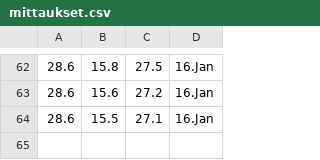
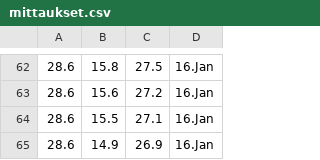
Before and after one commit to Jumppi5/IoT-mittari2, a CSV file: mittaukset.csv, drawn as a sheet; only a part is shown, gaps mark what is left out.

```diff
--- a/mittaukset.csv
+++ b/mittaukset.csv
@@ -64 +64,2 @@
 28.6,15.5,27.1,16.Jan
+28.6,14.9,26.9,16.Jan
```
Also changed, not shown: 1 other file.
